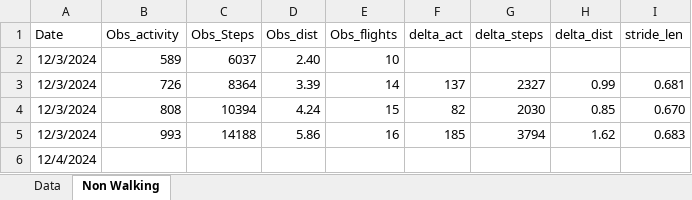
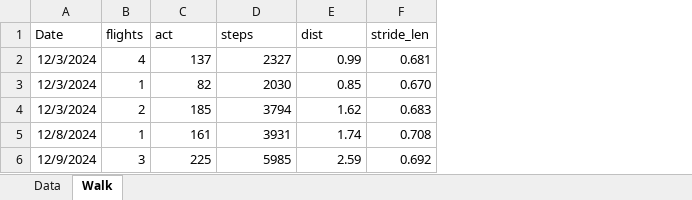
Before and after one commit to eskoviak/pyspark-playground, an Excel workbook: book_data/Fitness.xlsx, sheet Walk, drawn as a sheet; values as stored, in another font and other column widths than the file's, no borders; removed rows and columns are numbered as before the commit, all else as after; the diff names each change by its address in the sheet, - before the commit and + after, or states it on an @@ line.

```diff
--- a/book_data/Fitness.xlsx (sheet Walk)
+++ b/book_data/Fitness.xlsx (sheet Walk)
-sheet tab: Non Walking
+sheet tab: Walk
-column B (Obs_activity), rows 3-5: 726 | 808 | 993
-column C (Obs_Steps), rows 3-5: 8364 | 10394 | 14188
-column D (Obs_dist), rows 3-5: 3.39 | 4.24 | 5.86
-column E (Obs_flights), rows 3-5: 14 | 15 | 16
+column B (flights), rows 2-4: 4 | 1 | 2
-C1: delta_act
+C1: act
-D1: delta_steps
+D1: steps
-E1: delta_dist
+E1: dist
-row 2: 12/3/2024 | 589 | 6037 | 2.40 | 10
-row 6: 12/4/2024
+row 5: 12/8/2024 | 1 | 161 | 3931 | 1.74 | 0.708
+row 6: 12/9/2024 | 3 | 225 | 5985 | 2.59 | 0.692
```
Also changed, not shown: sheet Data, formulas that keep their value, 1 other file.
